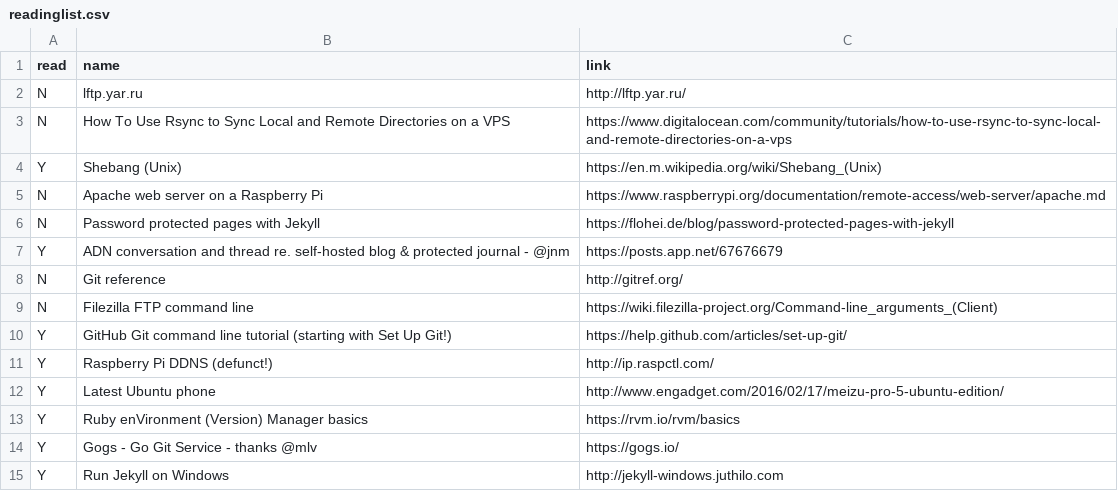
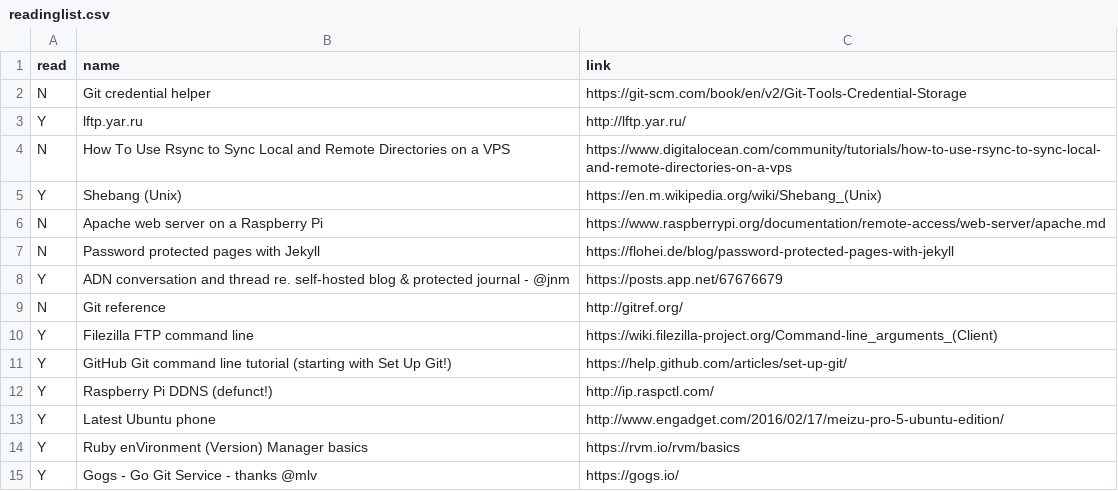
Before and after one commit to bazbt3/bazbt3.github.io, a CSV file: _data/readinglist.csv, drawn as a sheet; only a part is shown; the shorter side is filled out with more unchanged rows.

Commit message:
Added entry to readinglist.csv.

```diff
--- a/_data/readinglist.csv
+++ b/_data/readinglist.csv
@@ -1,3 +1,4 @@
 read,name,link
-N,lftp.yar.ru,http://lftp.yar.ru/
+N,Git credential helper,https://git-scm.com/book/en/v2/Git-Tools-Credential-Storage
+Y,lftp.yar.ru,http://lftp.yar.ru/
 N,How To Use Rsync to Sync Local and Remote Directories on a VPS,https://www.digitalocean.com/community/tutorials/how-to-use-rsync-to-sync-local-and-remote-directories-on-a-vps
@@ -8,3 +9,3 @@ Y,ADN conversation and thread re. self-hosted blog & protected journal - @jnm,ht
 N,Git reference,http://gitref.org/
-N,Filezilla FTP command line,https://wiki.filezilla-project.org/Command-line_arguments_(Client)
+Y,Filezilla FTP command line,https://wiki.filezilla-project.org/Command-line_arguments_(Client)
 Y,GitHub Git command line tutorial (starting with Set Up Git!),https://help.github.com/articles/set-up-git/
```
